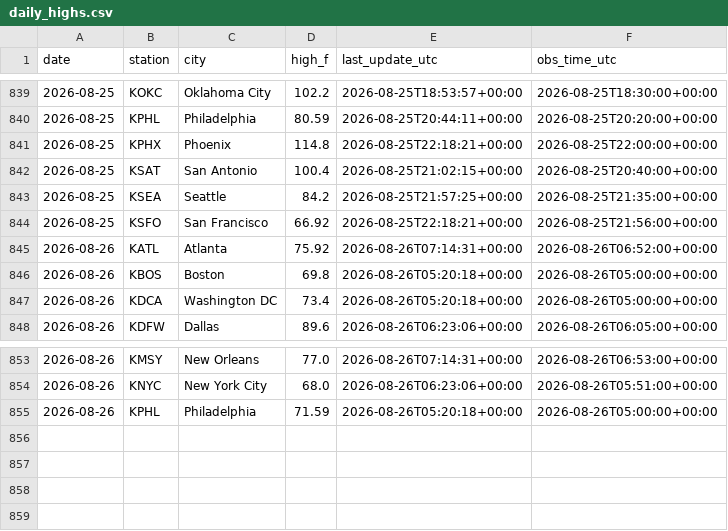
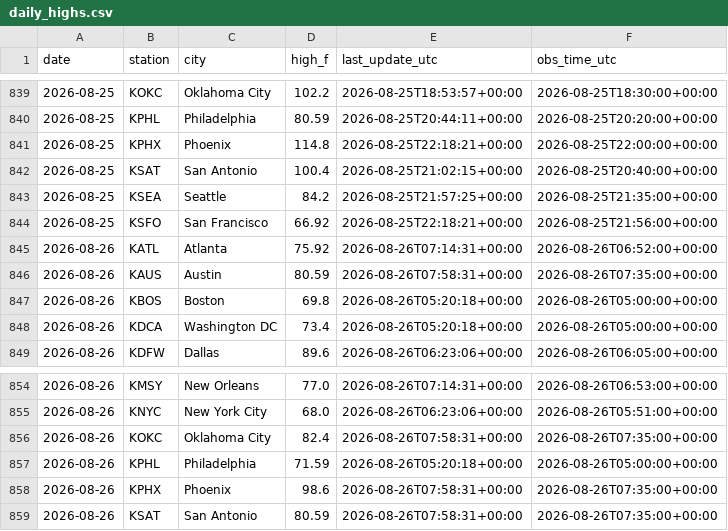
Before and after one commit to chrisscott2526-prog/Weather-Bot, a CSV file: daily_highs.csv, drawn as a sheet; only a part is shown, gaps mark what is left out.

```diff
--- a/daily_highs.csv
+++ b/daily_highs.csv
@@ -845,2 +845,3 @@ date,station,city,high_f,last_update_utc,obs_time_utc
 2026-08-26,KATL,Atlanta,75.92,2026-08-26T07:14:31+00:00,2026-08-26T06:52:00+00:00
+2026-08-26,KAUS,Austin,80.59,2026-08-26T07:58:31+00:00,2026-08-26T07:35:00+00:00
 2026-08-26,KBOS,Boston,69.8,2026-08-26T05:20:18+00:00,2026-08-26T05:00:00+00:00
@@ -854,2 +855,5 @@ date,station,city,high_f,last_update_utc,obs_time_utc
 2026-08-26,KNYC,New York City,68.0,2026-08-26T06:23:06+00:00,2026-08-26T05:51:00+00:00
+2026-08-26,KOKC,Oklahoma City,82.4,2026-08-26T07:58:31+00:00,2026-08-26T07:35:00+00:00
 2026-08-26,KPHL,Philadelphia,71.59,2026-08-26T05:20:18+00:00,2026-08-26T05:00:00+00:00
+2026-08-26,KPHX,Phoenix,98.6,2026-08-26T07:58:31+00:00,2026-08-26T07:35:00+00:00
+2026-08-26,KSAT,San Antonio,80.59,2026-08-26T07:58:31+00:00,2026-08-26T07:35:00+00:00
```
Also changed, not shown: 1 other file.
